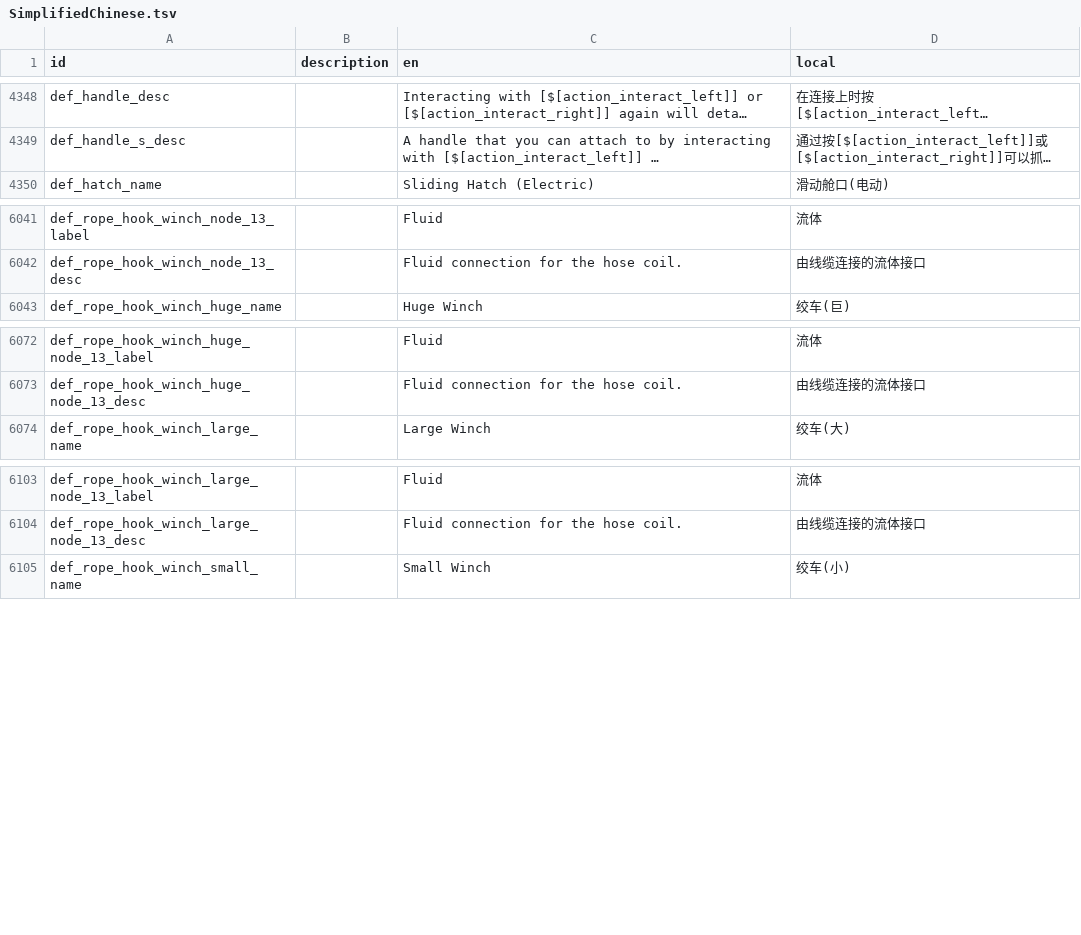
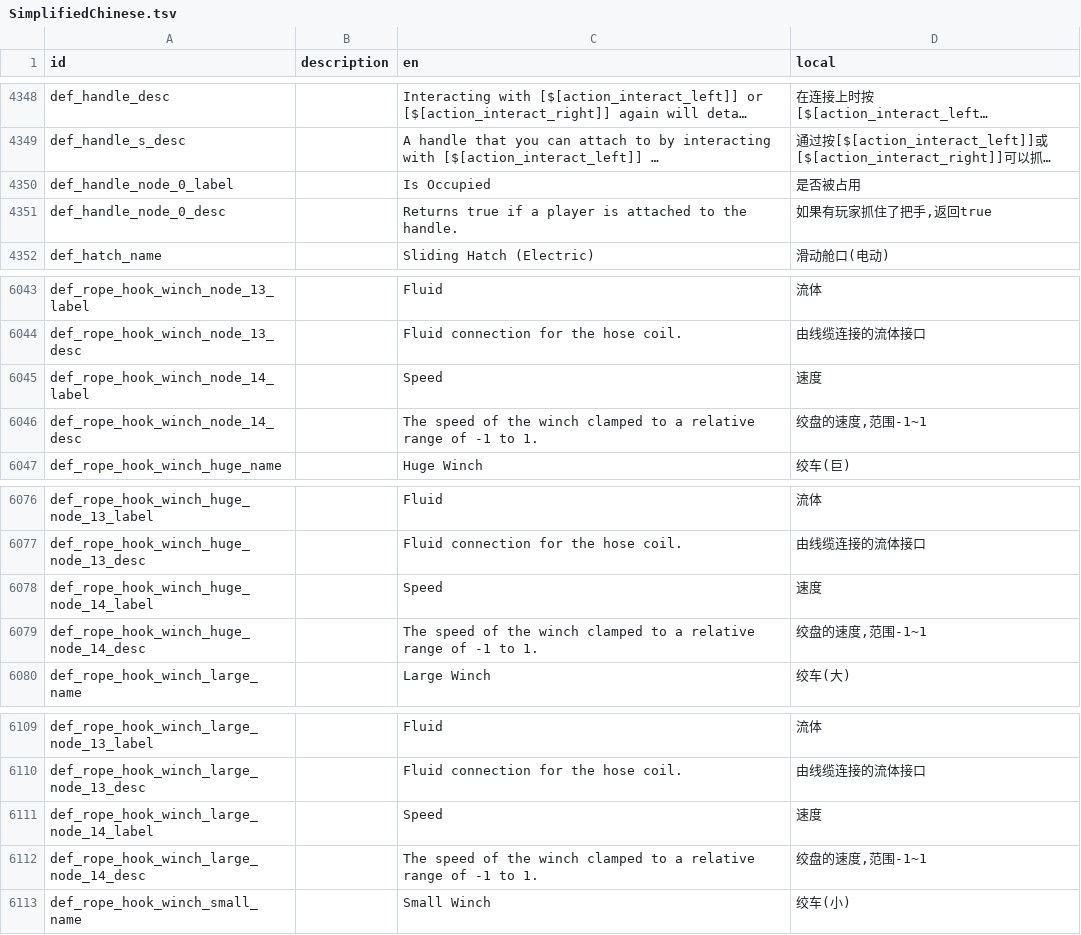
Before and after one commit to BKN46/stormworks-translate-chn, a TSV file: SimplifiedChinese.tsv, drawn as a sheet; only a part is shown, gaps mark what is left out; long unchanged cells end in …; the diff names each change by its address in the sheet, - before the commit and + after, or states it on an @@ line.

Commit message:
1.12.3 update

```diff
--- a/SimplifiedChinese.tsv
+++ b/SimplifiedChinese.tsv
+row 4350: def_handle_node_0_label |  | Is Occupied | 是否被占用
+row 4351: def_handle_node_0_desc |  | Returns true if a player is attached to the handle. | 如果有玩家抓住了把手,返回true
+row 6045: def_rope_hook_winch_node_14_label |  | Speed | 速度
+row 6046: def_rope_hook_winch_node_14_desc |  | The speed of the winch clamped to a relative range of -1 to 1. | 绞盘的速度,范围-1~1
+row 6078: def_rope_hook_winch_huge_node_14_label |  | Speed | 速度
+row 6079: def_rope_hook_winch_huge_node_14_desc |  | The speed of the winch clamped to a relative range of -1 to 1. | 绞盘的速度,范围-1~1
+row 6111: def_rope_hook_winch_large_node_14_label |  | Speed | 速度
+row 6112: def_rope_hook_winch_large_node_14_desc |  | The speed of the winch clamped to a relative range of -1 to 1. | 绞盘的速度,范围-1~1
```
